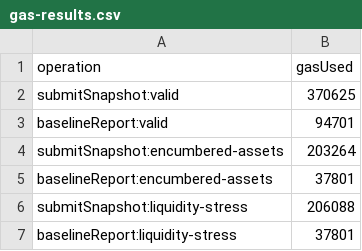
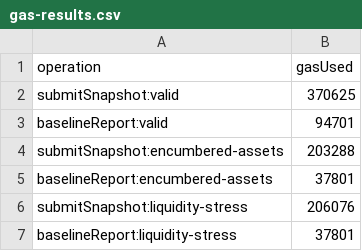
Before and after one commit to rischanlab/PoB, a CSV file: data/results/gas-results.csv, drawn as a sheet.

```diff
--- a/data/results/gas-results.csv
+++ b/data/results/gas-results.csv
@@ -3,5 +3,5 @@ submitSnapshot:valid,370625
 baselineReport:valid,94701
-submitSnapshot:encumbered-assets,203264
+submitSnapshot:encumbered-assets,203288
 baselineReport:encumbered-assets,37801
-submitSnapshot:liquidity-stress,206088
+submitSnapshot:liquidity-stress,206076
 baselineReport:liquidity-stress,37801
```
Also changed, not shown: data/results/atomic-gas-raw.csv, data/results/atomic-gas-summary.csv, 2 other files.
